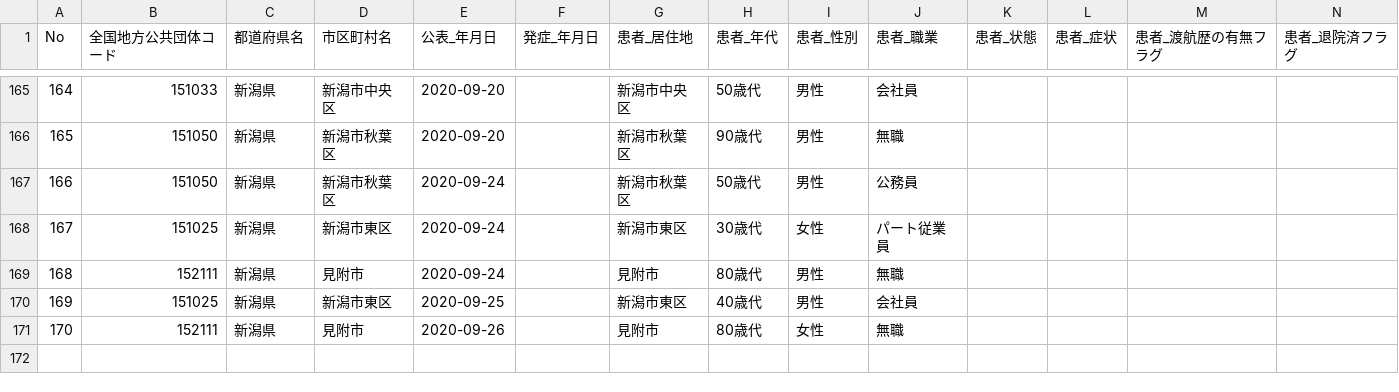
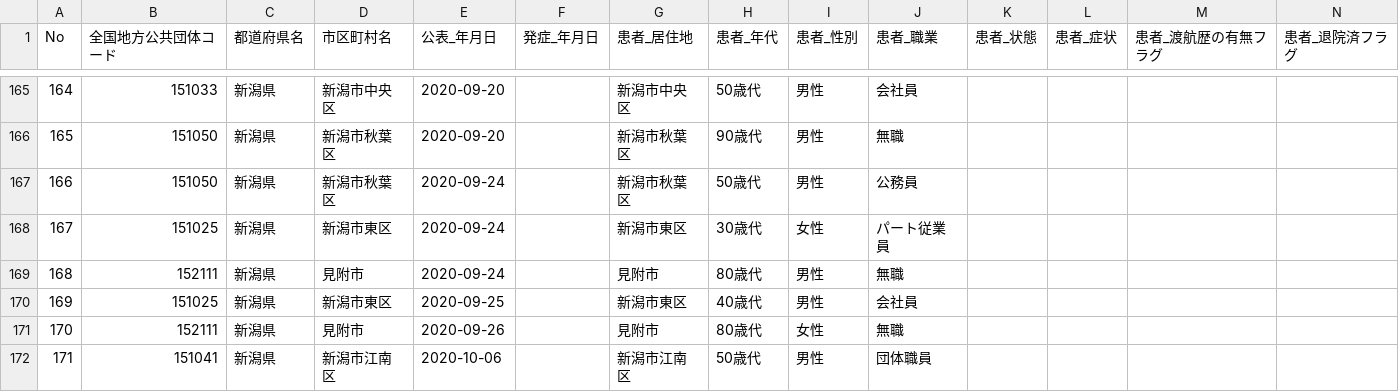
Before and after one commit to CodeForNiigata/covid19-data-niigata, a CSV file: dist/csv/150002_niigata_covid19_patients.csv, drawn as a sheet; only a part is shown, gaps mark what is left out; rows hold the shown columns only; the diff names each change by its address in the sheet, - before the commit and + after, or states it on an @@ line.

```diff
--- a/dist/csv/150002_niigata_covid19_patients.csv
+++ b/dist/csv/150002_niigata_covid19_patients.csv
+row 172: 171 | 151041 | 新潟県 | 新潟市江南区 | 2020-10-06 |  | 新潟市江南区 | 50歳代 | 男性 | 団体職員
```
Also changed, not shown: dist/csv/150002_niigata_covid19_confirm_negative.csv, dist/csv/150002_niigata_covid19_test_count.csv, 5 other files.
